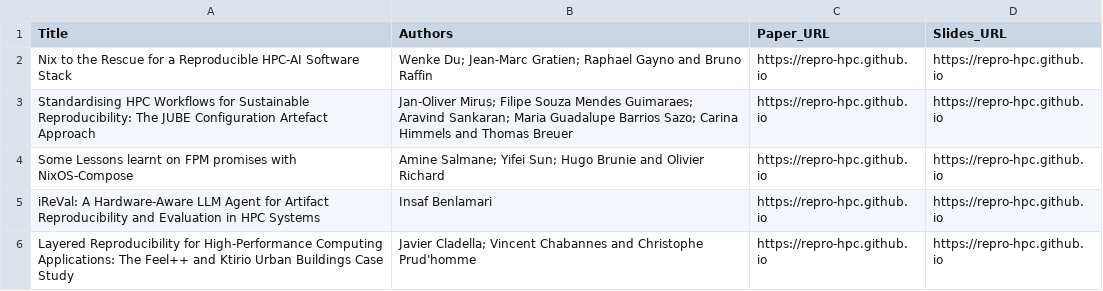
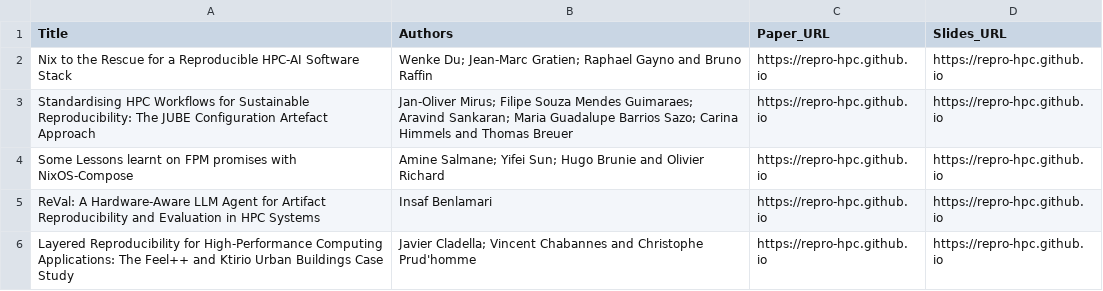
Before and after one commit to REPRO-HPC/repro-hpc.github.io, a CSV file: content/papers.csv, drawn as a sheet.

Commit message:
typo in one of the title (again)

```diff
--- a/content/papers.csv
+++ b/content/papers.csv
@@ -4,3 +4,3 @@ Standardising HPC Workflows for Sustainable Reproducibility: The JUBE Configurat
 Some Lessons learnt on FPM promises with NixOS-Compose, Amine Salmane; Yifei Sun; Hugo Brunie and Olivier Richard,https://repro-hpc.github.io,https://repro-hpc.github.io
-iReVal: A Hardware-Aware LLM Agent for Artifact Reproducibility and Evaluation in HPC Systems, Insaf Benlamari,https://repro-hpc.github.io,https://repro-hpc.github.io
+ReVal: A Hardware-Aware LLM Agent for Artifact Reproducibility and Evaluation in HPC Systems, Insaf Benlamari,https://repro-hpc.github.io,https://repro-hpc.github.io
 Layered Reproducibility for High-Performance Computing Applications: The Feel++ and Ktirio Urban Buildings Case Study, Javier Cladella; Vincent Chabannes and Christophe Prud'homme,https://repro-hpc.github.io,https://repro-hpc.github.io
```
